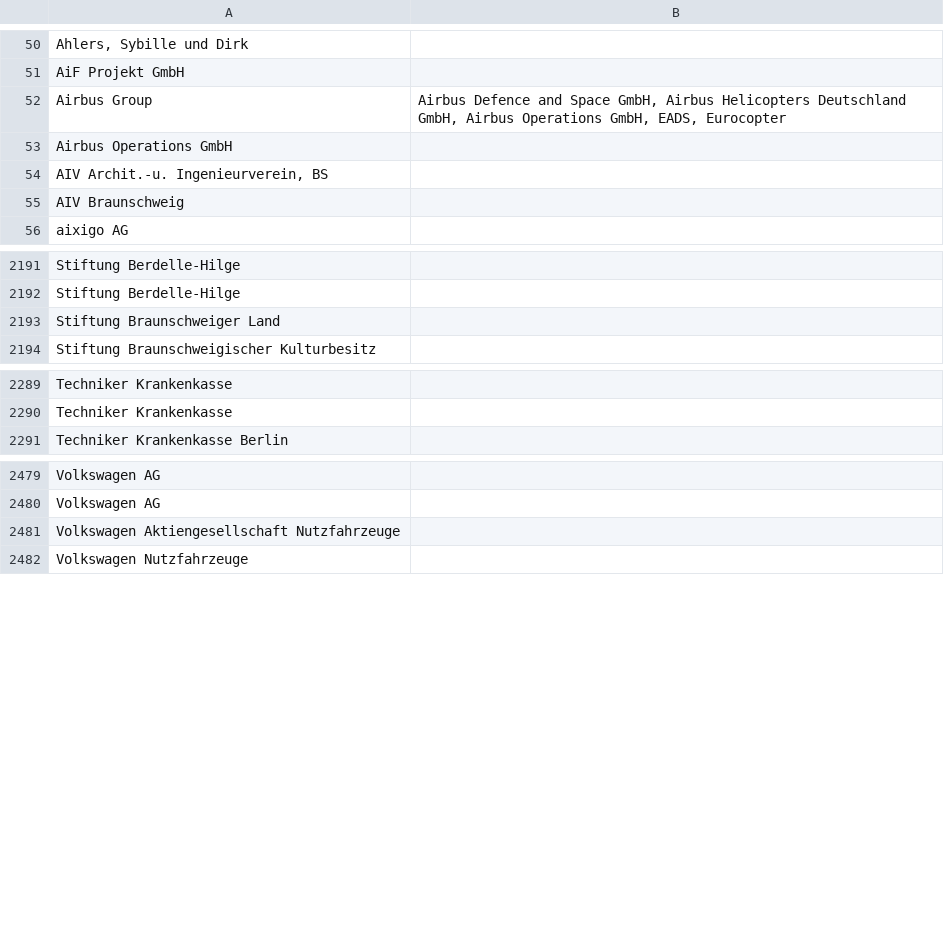
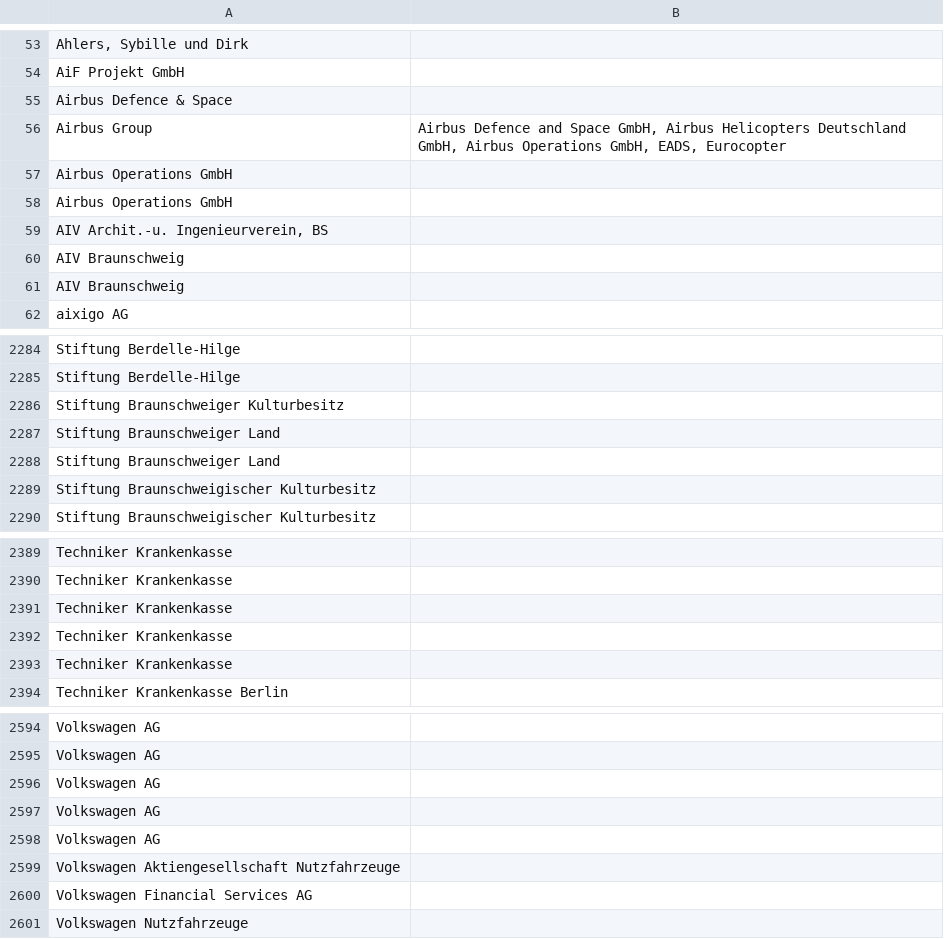
Before and after one commit to netAction/hochschulwatch, a CSV file: import/daten/foerderer.csv, drawn as a sheet; only a part is shown, gaps mark what is left out; the diff covers the shown part only.

```diff
--- a/import/daten/foerderer.csv
+++ b/import/daten/foerderer.csv
@@ -53,4 +56,6 @@ Ahlers, Sybille und Dirk;
 AiF Projekt GmbH;
+Airbus Defence & Space;
 Airbus Group;Airbus Defence and Space GmbH, Airbus Helicopters Deutschland GmbH, Airbus Operations GmbH, EADS, Eurocopter
 Airbus Operations GmbH;
+Airbus Operations GmbH;
 AIV Archit.-u. Ingenieurverein, BS;
@@ -58 +63,2 @@ AIV Braunschweig ;
+AIV Braunschweig ;
 aixigo AG;
@@ -2211,3 +2304,6 @@ Stiftung Berdelle-Hilge ;
 Stiftung Berdelle-Hilge ;
-Stiftung Braunschweiger Land;
+Stiftung Braunschweiger Kulturbesitz;
+Stiftung Braunschweiger Land;
+Stiftung Braunschweiger Land;
+Stiftung Braunschweigischer Kulturbesitz;
 Stiftung Braunschweigischer Kulturbesitz;
@@ -2309,2 +2409,5 @@ Techniker Krankenkasse ;
 Techniker Krankenkasse ;
+Techniker Krankenkasse ;
+Techniker Krankenkasse ;
+Techniker Krankenkasse ;
 Techniker Krankenkasse Berlin;
@@ -2507,3 +2622,7 @@ Volkswagen AG;
 Volkswagen AG;
+Volkswagen AG;
+Volkswagen AG;
+Volkswagen AG;
 Volkswagen Aktiengesellschaft Nutzfahrzeuge;
+Volkswagen Financial Services AG;
 Volkswagen Nutzfahrzeuge;
```
Also changed, not shown: 112 added rows elsewhere in this file, 1 other file.
